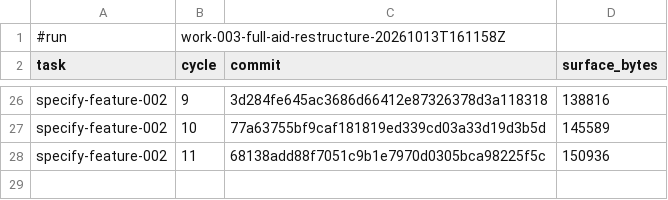
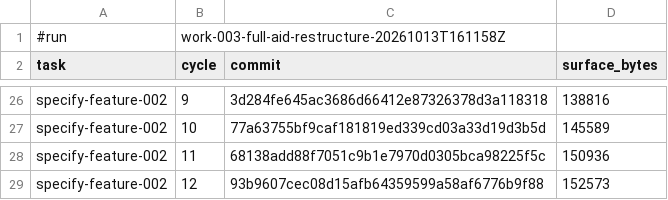
Before and after one commit to AndreVianna/aid-methodology, a TSV file: .aid/works/work-003-full-aid-restructure/review-cost.tsv, drawn as a sheet; only a part is shown, gaps mark what is left out; the diff names each change by its address in the sheet, - before the commit and + after, or states it on an @@ line.

```diff
--- a/.aid/works/work-003-full-aid-restructure/review-cost.tsv
+++ b/.aid/works/work-003-full-aid-restructure/review-cost.tsv
+row 29: specify-feature-002 | 12 | 93b9607cec08d15afb64359599a58af6776b9f88 | 152573
```
Also changed, not shown: 2 other files.
